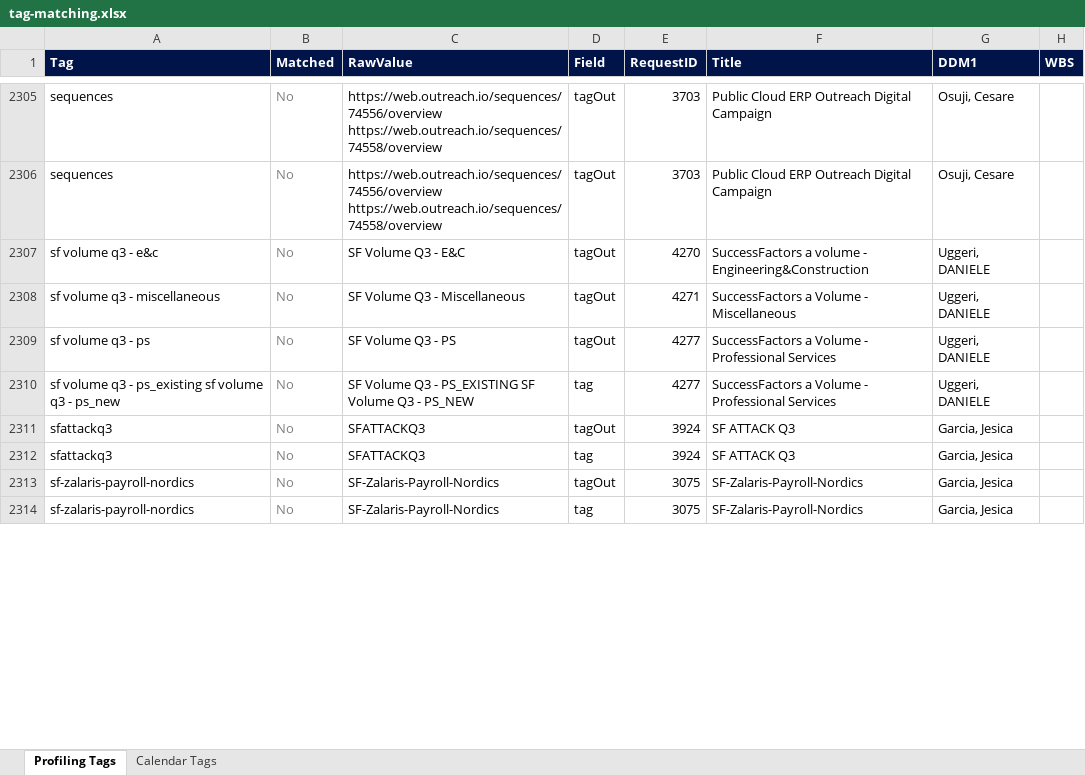
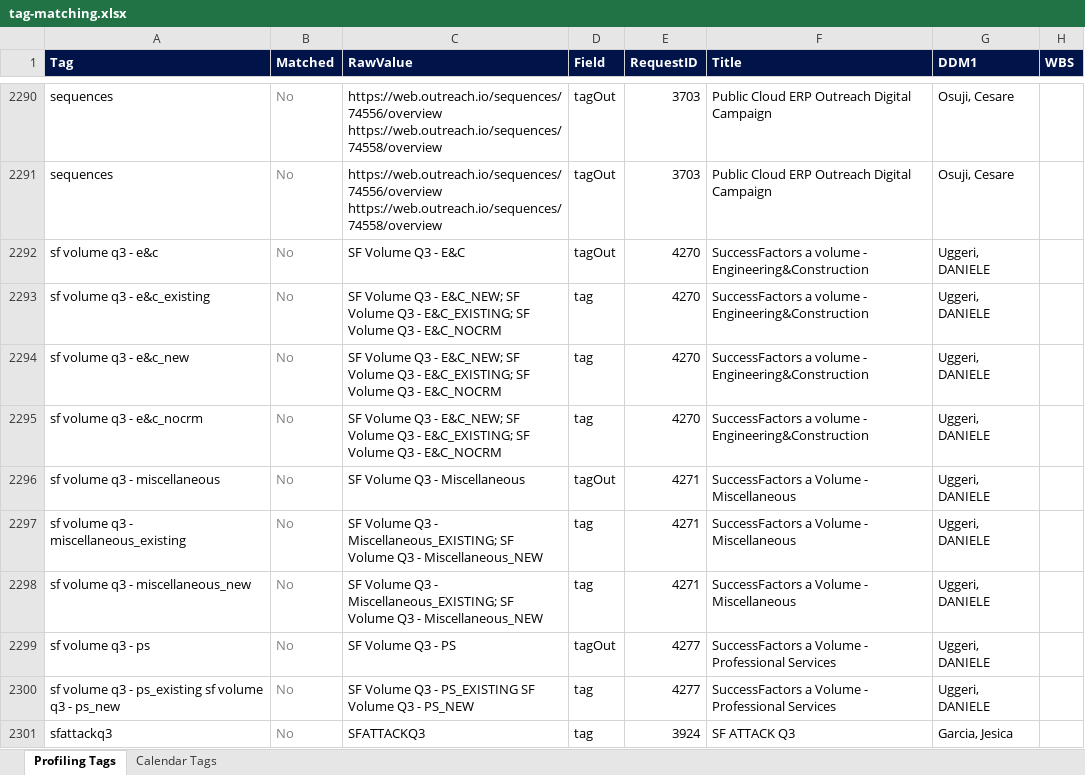
Before and after one commit to Brittdivia/EMEA-Demand-Intelligence-Team, an Excel workbook: tag-matching.xlsx, sheet Profiling Tags, drawn as a sheet; only a part is shown, gaps mark what is left out; the shorter side is filled out with more unchanged rows; values as stored, in another font and other column widths than the file's, no borders; the diff covers the shown part only; the diff names each change by its address in the sheet, - before the commit and + after, or states it on an @@ line.

Commit message:
Use raw calendar tag values — comma-split only, no prefix stripping
Calendar tags are now taken as-is from each column (split on comma,
trim whitespace) without stripping prefixes like "New Prospects Tag:",
"EX-", "NP-" or suffixes like "-existing". Profiling tag cleaning
is unchanged. Matching is case-insensitive via a lowercased lookup set.

Updated in both index.html (4 tag-collection sites) and the export
script. tag-matching.xlsx regenerated: 526 unique calendar tags, 17
matched (down from 55 — tags previously normalised to match now stay raw).

```diff
--- a/tag-matching.xlsx (sheet Profiling Tags)
+++ b/tag-matching.xlsx (sheet Profiling Tags)
+row 2293: sf volume q3 - e&c_existing | No | SF Volume Q3 - E&C_NEW; SF Volume Q3 - E&C_EXISTING; SF Volume Q3 - E&C_NOCRM | tag | 4270 | SuccessFactors a volume - Engineering&Construction | Uggeri, DANIELE
+row 2294: sf volume q3 - e&c_new | No | SF Volume Q3 - E&C_NEW; SF Volume Q3 - E&C_EXISTING; SF Volume Q3 - E&C_NOCRM | tag | 4270 | SuccessFactors a volume - Engineering&Construction | Uggeri, DANIELE
+row 2295: sf volume q3 - e&c_nocrm | No | SF Volume Q3 - E&C_NEW; SF Volume Q3 - E&C_EXISTING; SF Volume Q3 - E&C_NOCRM | tag | 4270 | SuccessFactors a volume - Engineering&Construction | Uggeri, DANIELE
+row 2297: sf volume q3 - miscellaneous_existing | No | SF Volume Q3 - Miscellaneous_EXISTING; SF Volume Q3 - Miscellaneous_NEW | tag | 4271 | SuccessFactors a Volume - Miscellaneous | Uggeri, DANIELE
+row 2298: sf volume q3 - miscellaneous_new | No | SF Volume Q3 - Miscellaneous_EXISTING; SF Volume Q3 - Miscellaneous_NEW | tag | 4271 | SuccessFactors a Volume - Miscellaneous | Uggeri, DANIELE
@@ row 2311 moved to row 2302: sfattackq3 @@
```
Also changed, not shown: 59 added rows, 64 removed rows and 341 moved rows elsewhere in this sheet, sheet Calendar Tags, 3 other files.
